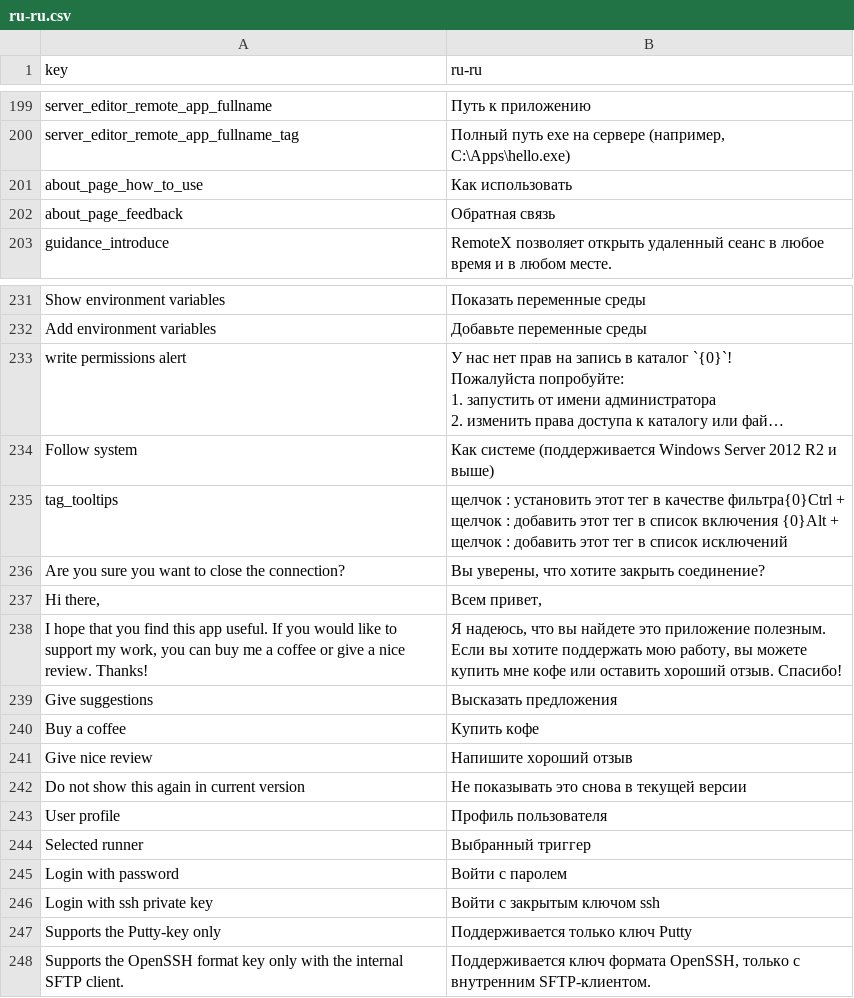
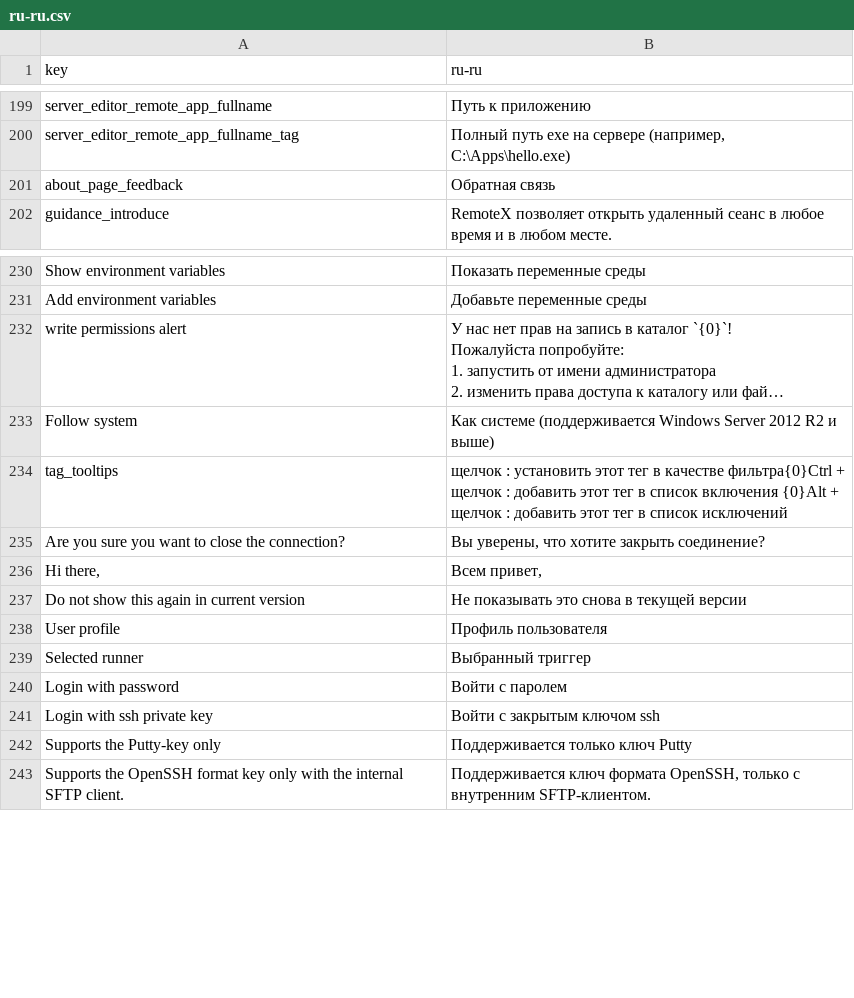
Before and after one commit to aiclu/RemoteX, a CSV file: Ui/Resources/Languages/glossary/ru-ru.csv, drawn as a sheet; only a part is shown, gaps mark what is left out; long unchanged cells end in …; the diff names each change by its address in the sheet, - before the commit and + after, or states it on an @@ line.

Commit message:
refactor(ui): simplify About page (drop Author/Support/Contributions/Components)
- AboutPageView.xaml: remove Author block, Support section, Make
  contributions buttons (suggestions / coffee / review) and Included
  Components link list. Collapse leftover right-side empty Grid so the
  window only shows logo + app name + version + update + close.
- 14 language xaml + 14 glossary csv: drop the now-orphaned keys
  about_page_how_to_use / Give suggestions / Buy a coffee /
  Give nice review / I hope that you find ... Thanks

```diff
--- a/Ui/Resources/Languages/glossary/ru-ru.csv
+++ b/Ui/Resources/Languages/glossary/ru-ru.csv
-row 201: about_page_how_to_use | Как использовать
-row 238: I hope that you find this app useful. If you would like to support my work, you can buy me a coffee or give a nice review. Thanks! | Я надеюсь, что вы найдете это приложение полезным. Если вы хотите поддержать мою работу, вы можете купить мне кофе или оставить хороший отзыв. Спасибо!
-row 239: Give suggestions | Высказать предложения
-row 240: Buy a coffee | Купить кофе
-row 241: Give nice review | Напишите хороший отзыв
```
Also changed, not shown: Ui/Resources/Languages/glossary/de-de.csv, Ui/Resources/Languages/glossary/fr-fr.csv, 26 other files.
